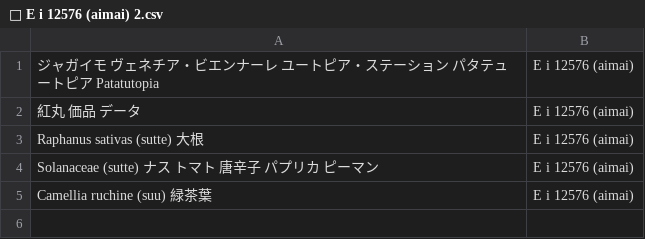
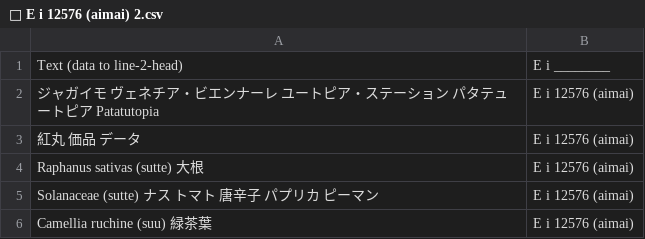
Before and after one commit to FruityheartGarden/E_I____, a CSV file: E i 12576 (aimai)/📙 E i 12576 (aimai) 2.csv, drawn as a sheet.

Commit message:
🫑 📙 E i 12576 (aimai) 2.csv

```diff
--- a/E i 12576 (aimai)/📙 E i 12576 (aimai) 2.csv
+++ b/E i 12576 (aimai)/📙 E i 12576 (aimai) 2.csv
@@ -1 +1,2 @@
+Text (data to line-2-head), E i ________
 ジャガイモ　ヴェネチア・ビエンナーレ　ユートピア・ステーション　パタテュートピア　Patatutopia, E i 12576 (aimai)
```
